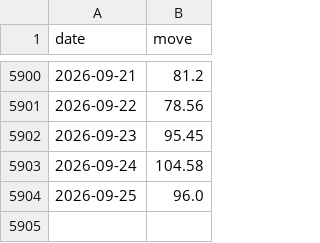
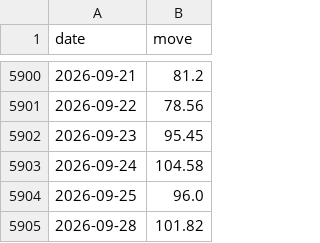
Before and after one commit to jonatw/finlab-txd, a CSV file: data/raw/move.csv, drawn as a sheet; only a part is shown, gaps mark what is left out.

```diff
--- a/data/raw/move.csv
+++ b/data/raw/move.csv
@@ -5904 +5904,2 @@ date,move
 2026-09-25,96.0
+2026-09-28,101.82
```
Also changed, not shown: 1 other file.
